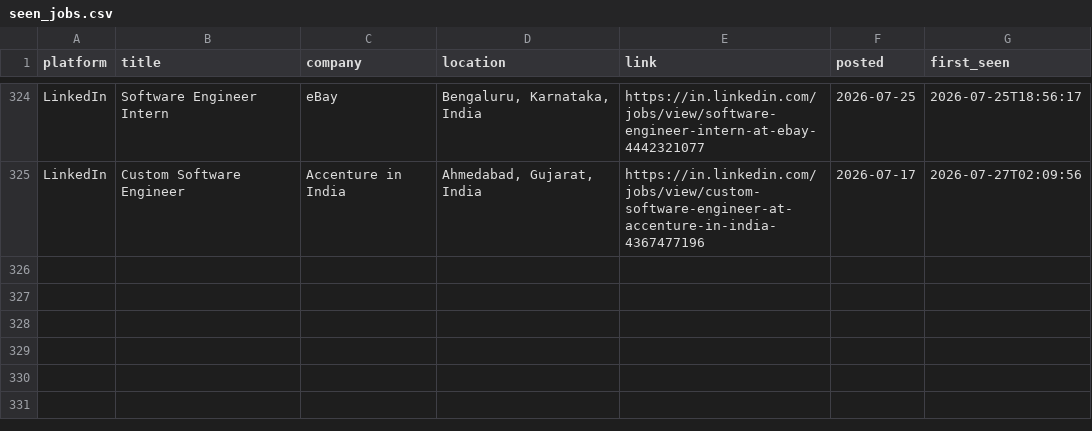
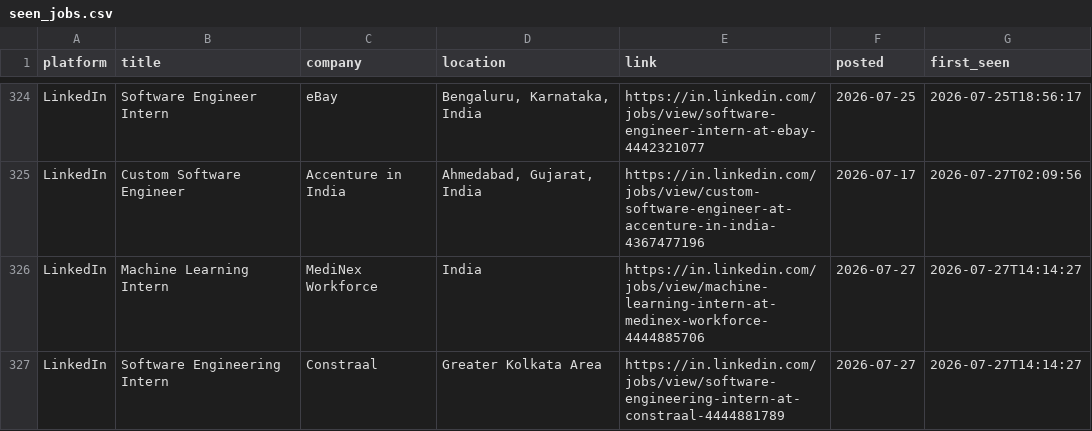
Before and after one commit to Kapilprajapat234/job-alert-bot, a CSV file: data/seen_jobs.csv, drawn as a sheet; only a part is shown, gaps mark what is left out.

```diff
--- a/data/seen_jobs.csv
+++ b/data/seen_jobs.csv
@@ -325 +325,3 @@ LinkedIn,Software Engineer Intern,eBay,"Bengaluru, Karnataka, India",https://in.
 LinkedIn,Custom Software Engineer,Accenture in India,"Ahmedabad, Gujarat, India",https://in.linkedin.com/jobs/view/custom-software-engineer-at-accenture-in-india-4367477196,2026-07-17,2026-07-27T02:09:56
+LinkedIn,Machine Learning Intern,MediNex Workforce,India,https://in.linkedin.com/jobs/view/machine-learning-intern-at-medinex-workforce-4444885706,2026-07-27,2026-07-27T14:14:27
+LinkedIn,Software Engineering Intern,Constraal,Greater Kolkata Area,https://in.linkedin.com/jobs/view/software-engineering-intern-at-constraal-4444881789,2026-07-27,2026-07-27T14:14:27
```
Also changed, not shown: 2 other files.
